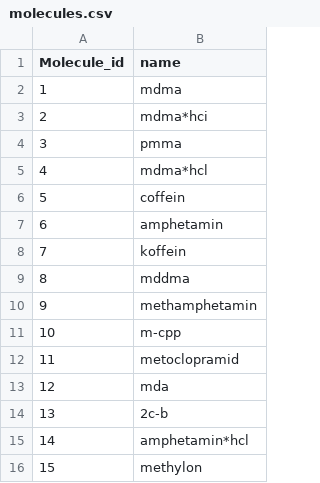
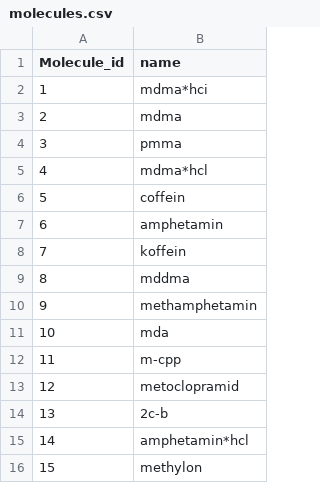
Before and after one commit to vied12/pillen, a CSV file: static/molecules.csv, drawn as a sheet; only a part is shown.

```diff
--- a/static/molecules.csv
+++ b/static/molecules.csv
@@ -1,4 +1,4 @@
 "Molecule_id","name"
-"1","mdma"
-"2","mdma*hci"
+"1","mdma*hci"
+"2","mdma"
 "3","pmma"
@@ -10,5 +10,5 @@
 "9","methamphetamin"
-"10","m-cpp"
-"11","metoclopramid"
-"12","mda"
+"10","mda"
+"11","m-cpp"
+"12","metoclopramid"
 "13","2c-b"
```
Also changed, not shown: static/compositions.csv, static/pillen.csv, 9 other files.
